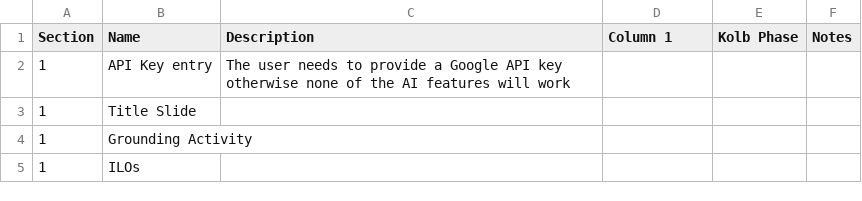
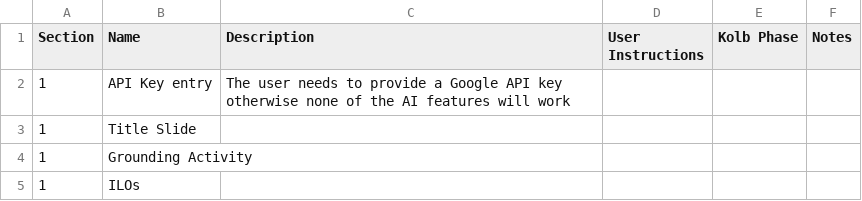
Before and after one commit to Gabriel-Beckford/reflective-practice-lesson, a CSV file: plan.csv, drawn as a sheet; only a part is shown.

Commit message:
Update plan.csv

```diff
--- a/plan.csv
+++ b/plan.csv
@@ -1,2 +1,2 @@
-Section,Name,Description ,Column 1,Kolb Phase,Notes
+Section,Name,Description ,User Instructions,Kolb Phase,Notes
 1,API Key entry,The user needs to provide a Google API key otherwise none of the AI features will work,,,
```
